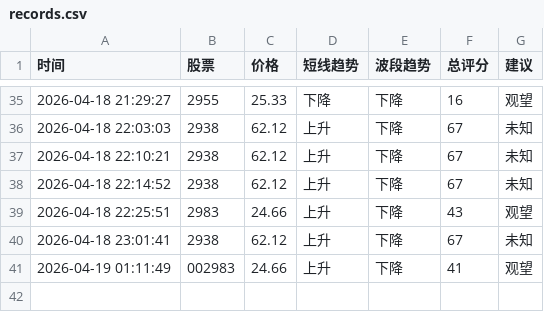
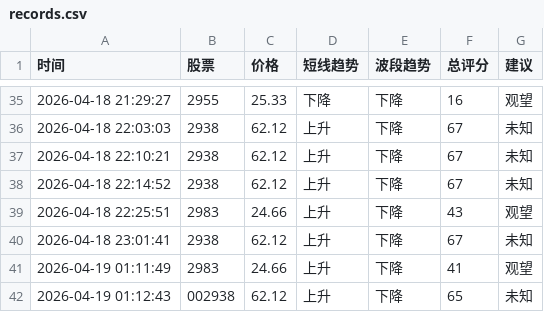
Before and after one commit to bashen2006/stock-ai-xuangu_system, a CSV file: records.csv, drawn as a sheet; only a part is shown, gaps mark what is left out.

Commit message:
update records.csv

```diff
--- a/records.csv
+++ b/records.csv
@@ -40,2 +40,3 @@
 2026-04-18 23:01:41,2938,62.12,上升,下降,67,未知
-2026-04-19 01:11:49,002983,24.66,上升,下降,41,观望
+2026-04-19 01:11:49,2983,24.66,上升,下降,41,观望
+2026-04-19 01:12:43,002938,62.12,上升,下降,65,未知
```
